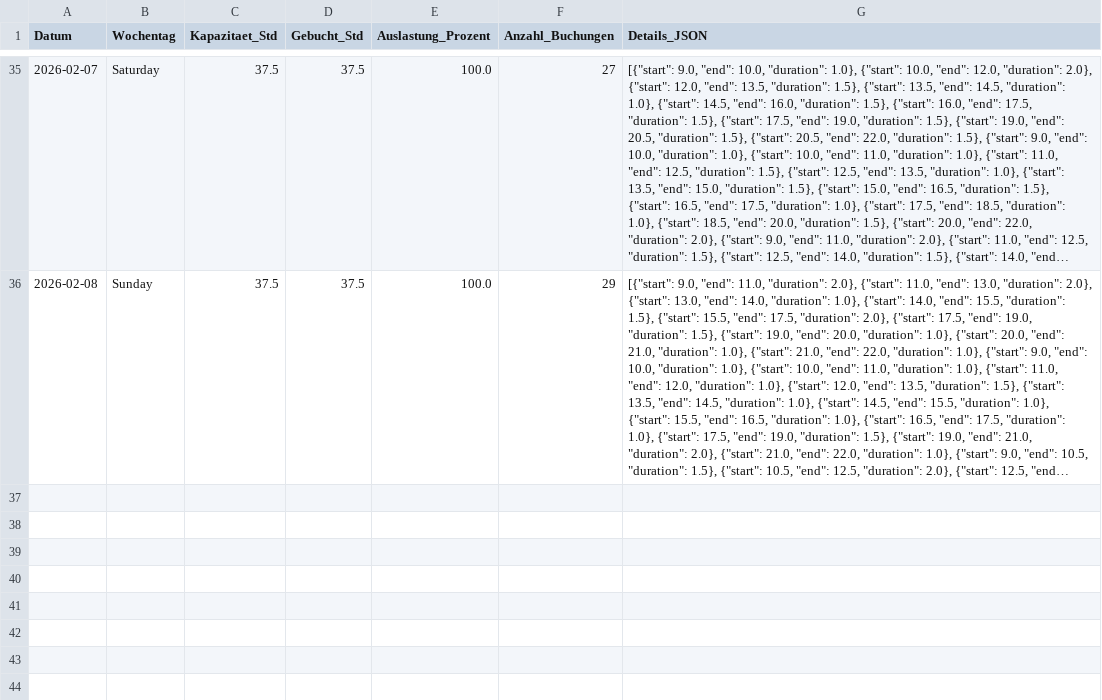
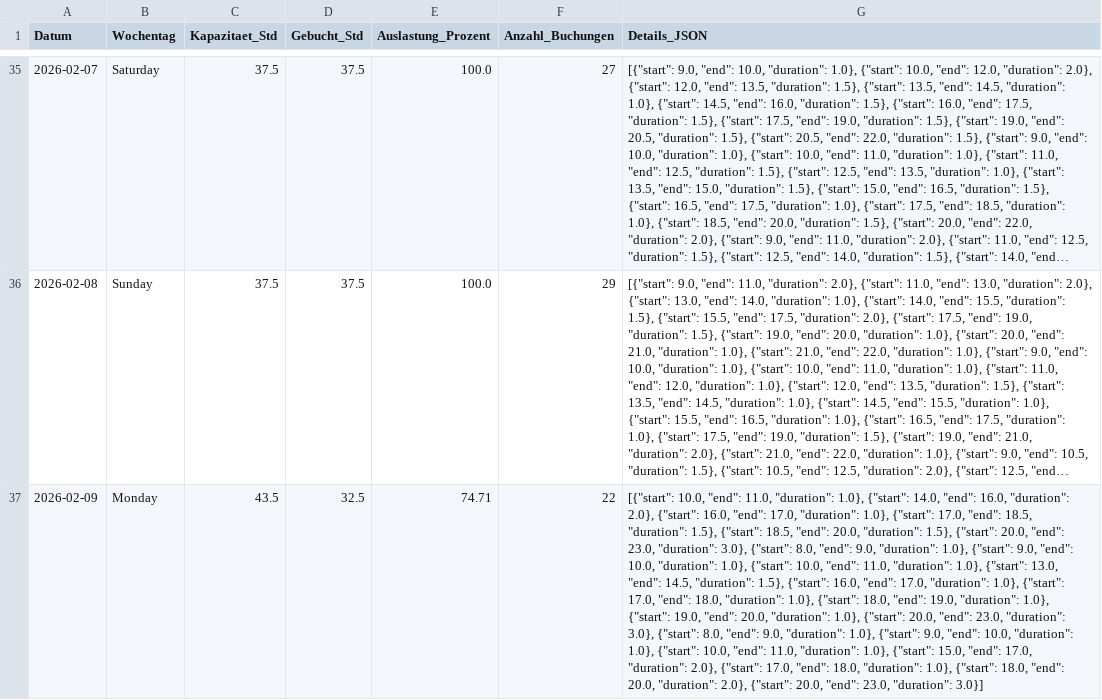
Before and after one commit to fidelioluc/cc_scrape, a CSV file: auslastung_wolfsburg_full.csv, drawn as a sheet; only a part is shown, gaps mark what is left out; long unchanged cells end in …; the diff names each change by its address in the sheet, - before the commit and + after, or states it on an @@ line.

```diff
--- a/auslastung_wolfsburg_full.csv
+++ b/auslastung_wolfsburg_full.csv
+row 37: 2026-02-09 | Monday | 43.5 | 32.5 | 74.71 | 22 | [{"start": 10.0, "end": 11.0, "duration": 1.0}, {"start": 14.0, "end": 16.0, "duration": 2.0}, {"start": 16.0, "end": 17.0, "duration": 1.0}, {"start": 17.0, "end": 18.5, "duration": 1.5}, {"start": 18.5, "end": 20.0, "duration": 1.5}, {"start": 20.0, "end": 23.0, "duration": 3.0}, {"start": 8.0, "end": 9.0, "duration": 1.0}, {"start": 9.0, "end": 10.0, "duration": 1.0}, {"start": 10.0, "end": 11.0, "duration": 1.0}, {"start": 13.0, "end": 14.5, "duration": 1.5}, {"start": 16.0, "end": 17.0, "duration": 1.0}, {"start": 17.0, "end": 18.0, "duration": 1.0}, {"start": 18.0, "end": 19.0, "duration": 1.0}, {"start": 19.0, "end": 20.0, "duration": 1.0}, {"start": 20.0, "end": 23.0, "duration": 3.0}, {"start": 8.0, "end": 9.0, "duration": 1.0}, {"start": 9.0, "end": 10.0, "duration": 1.0}, {"start": 10.0, "end": 11.0, "duration": 1.0}, {"start": 15.0, "end": 17.0, "duration": 2.0}, {"start": 17.0, "end": 18.0, "duration": 1.0}, {"start": 18.0, "end": 20.0, "duration": 2.0}, {"start": 20.0, "end": 23.0, "duration": 3.0}]
```
